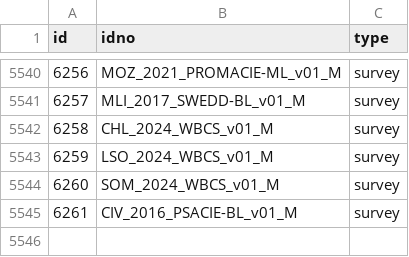
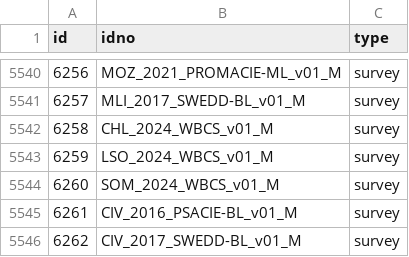
Before and after one commit to worldbank/mdl_collector, a CSV file: data/world_bank/metadata.csv, drawn as a sheet; only a part is shown, gaps mark what is left out; the diff names each change by its address in the sheet, - before the commit and + after, or states it on an @@ line.

```diff
--- a/data/world_bank/metadata.csv
+++ b/data/world_bank/metadata.csv
+row 5546: 6262 | CIV_2017_SWEDD-BL_v01_M | survey
```
Also changed, not shown: 1 other file.
